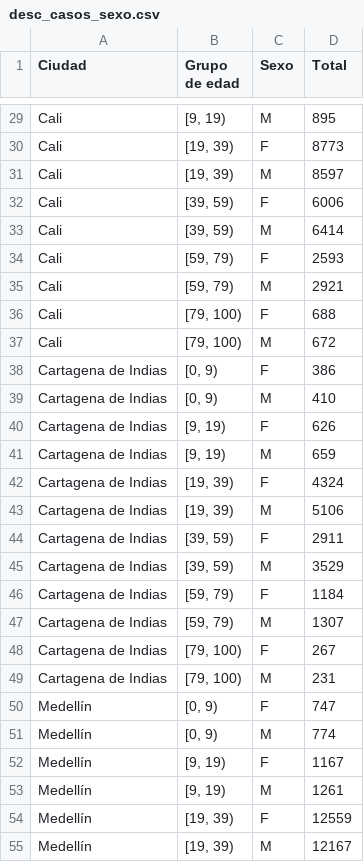
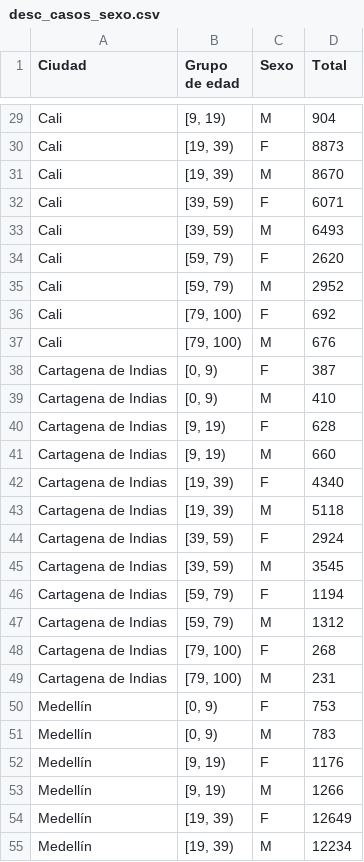
Before and after one commit to AP-2020-1S/covid-19-team-ap, a CSV file: Dash/desc_casos_sexo.csv, drawn as a sheet; only a part is shown, gaps mark what is left out; the diff covers the shown part only; the diff names each change by its address in the sheet, - before the commit and + after, or states it on an @@ line.

```diff
--- a/Dash/desc_casos_sexo.csv
+++ b/Dash/desc_casos_sexo.csv
-D29 (Total): 895
+D29 (Total): 904
-D30 (Total): 8773
+D30 (Total): 8873
-D31 (Total): 8597
+D31 (Total): 8670
-D32 (Total): 6006
+D32 (Total): 6071
-D33 (Total): 6414
+D33 (Total): 6493
-D34 (Total): 2593
+D34 (Total): 2620
-D35 (Total): 2921
+D35 (Total): 2952
-D36 (Total): 688
+D36 (Total): 692
-D37 (Total): 672
+D37 (Total): 676
-D38 (Total): 386
+D38 (Total): 387
-D40 (Total): 626
+D40 (Total): 628
-D41 (Total): 659
+D41 (Total): 660
-D42 (Total): 4324
+D42 (Total): 4340
-D43 (Total): 5106
+D43 (Total): 5118
-D44 (Total): 2911
+D44 (Total): 2924
-D45 (Total): 3529
+D45 (Total): 3545
-D46 (Total): 1184
+D46 (Total): 1194
-D47 (Total): 1307
+D47 (Total): 1312
-D48 (Total): 267
+D48 (Total): 268
-D50 (Total): 747
+D50 (Total): 753
-D51 (Total): 774
+D51 (Total): 783
-D52 (Total): 1167
+D52 (Total): 1176
-D53 (Total): 1261
+D53 (Total): 1266
-D54 (Total): 12559
+D54 (Total): 12649
-D55 (Total): 12167
+D55 (Total): 12234
```
Also changed, not shown: 33 edited cells elsewhere in this file, Dash/BD.csv, Dash/Descrip_casos.csv, 2 other files.
